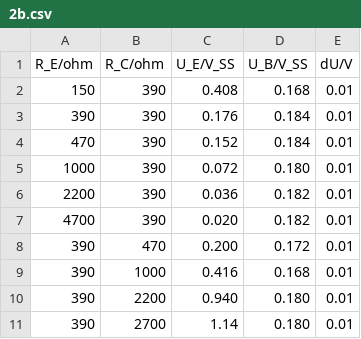
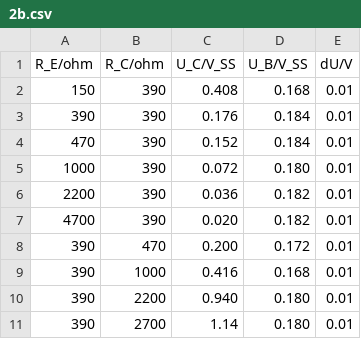
Before and after one commit to GearMic/elektronikpraktikum, a CSV file: ep4/data/2b.csv, drawn as a sheet.

```diff
--- a/ep4/data/2b.csv
+++ b/ep4/data/2b.csv
@@ -1,2 +1,2 @@
-R_E/ohm, R_C/ohm, U_E/V_SS, U_B/V_SS, dU/V
+R_E/ohm, R_C/ohm, U_C/V_SS, U_B/V_SS, dU/V
 150, 390, 0.408, 0.168, 0.01
```
Also changed, not shown: 5 other files.
